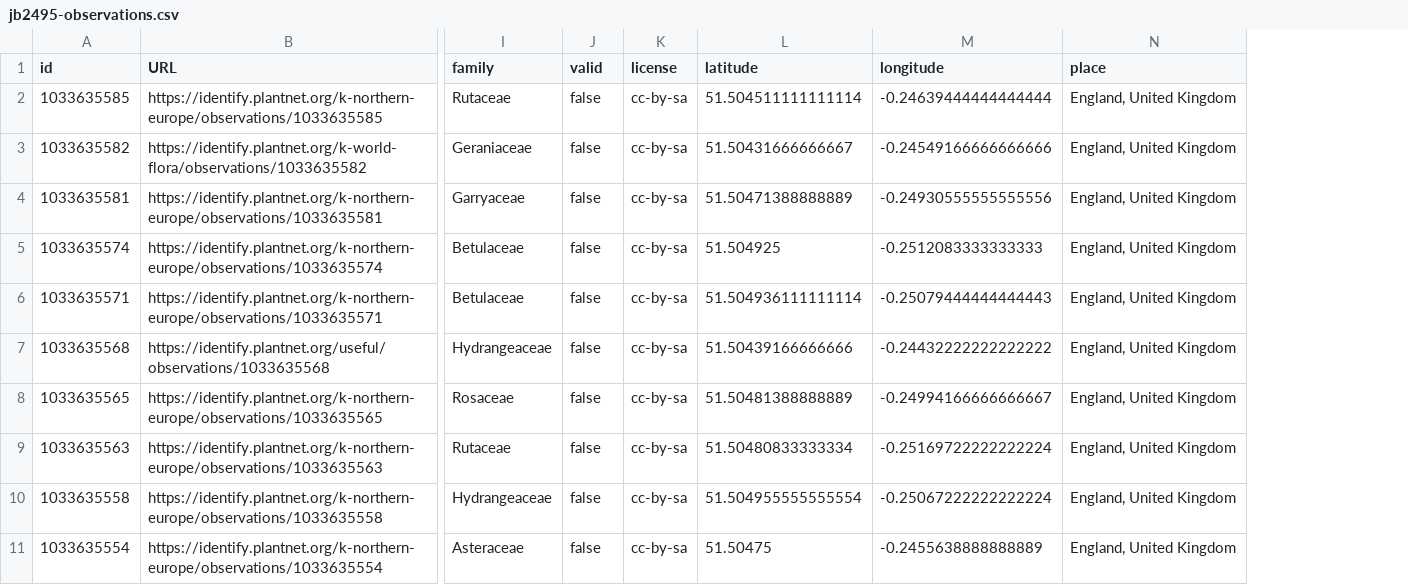
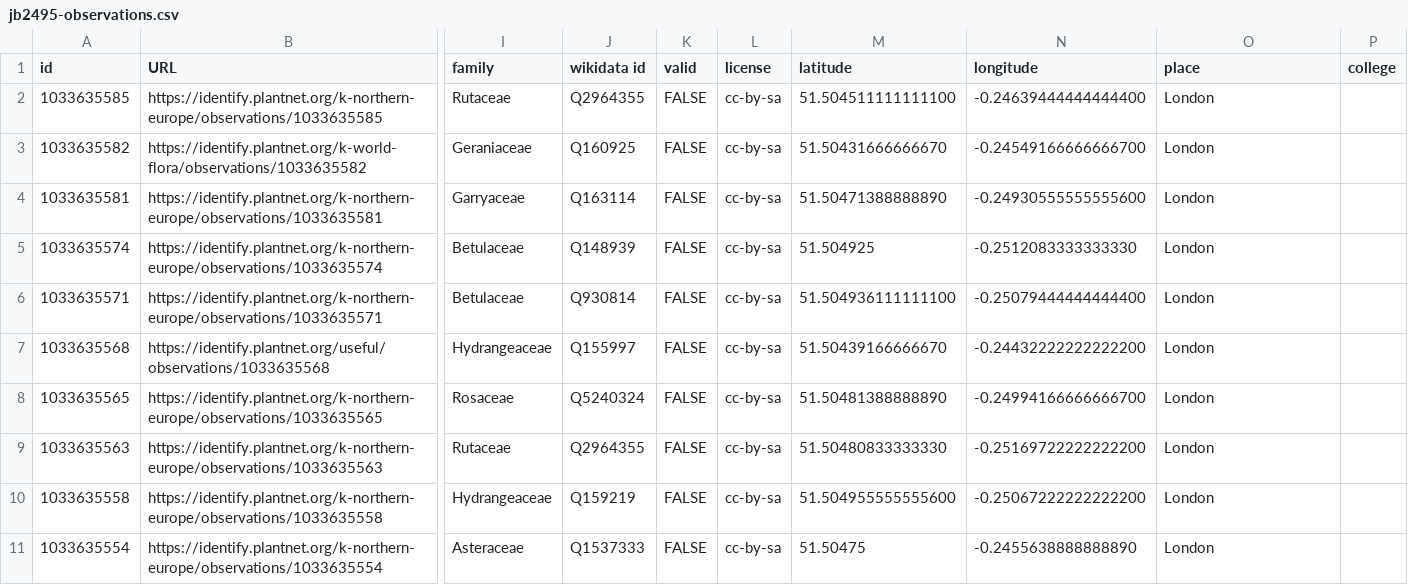
Before and after one commit to CambridgeDH/Core2-2026, a CSV file: workshops/workshop_1/jb2495-observations.csv, drawn as a sheet; only a part is shown, gaps mark what is left out; addresses are those after the commit; the diff names each change by its address in the sheet, - before the commit and + after, or states it on an @@ line.

Commit message:
add college column and wikidata ids

```diff
--- a/workshops/workshop_1/jb2495-observations.csv
+++ b/workshops/workshop_1/jb2495-observations.csv
+column J (wikidata id), rows 2-11: Q2964355 | Q160925 | Q163114 | Q148939 | Q930814 | Q155997 | Q5240324 | Q2964355 | Q159219 | Q1537333
+column P (college), empty
-K2:K11 (valid): false
+K2:K11 (valid): FALSE
-M2 (latitude): 51.504511111111114
+M2 (latitude): 51.504511111111100
-N2 (longitude): -0.24639444444444444
+N2 (longitude): -0.24639444444444400
-O2:O11 (place): England, United Kingdom
+O2:O11 (place): London
-M3 (latitude): 51.50431666666667
+M3 (latitude): 51.50431666666670
-N3 (longitude): -0.24549166666666666
+N3 (longitude): -0.24549166666666700
-M4 (latitude): 51.50471388888889
+M4 (latitude): 51.50471388888890
-N4 (longitude): -0.24930555555555556
+N4 (longitude): -0.24930555555555600
-N5 (longitude): -0.2512083333333333
+N5 (longitude): -0.2512083333333330
-M6 (latitude): 51.504936111111114
+M6 (latitude): 51.504936111111100
-N6 (longitude): -0.25079444444444443
+N6 (longitude): -0.25079444444444400
-M7 (latitude): 51.50439166666666
+M7 (latitude): 51.50439166666670
-N7 (longitude): -0.24432222222222222
+N7 (longitude): -0.24432222222222200
-M8 (latitude): 51.50481388888889
+M8 (latitude): 51.50481388888890
-N8 (longitude): -0.24994166666666667
+N8 (longitude): -0.24994166666666700
-M9 (latitude): 51.50480833333334
+M9 (latitude): 51.50480833333330
-N9 (longitude): -0.25169722222222224
+N9 (longitude): -0.25169722222222200
-M10 (latitude): 51.504955555555554
+M10 (latitude): 51.504955555555600
-N10 (longitude): -0.25067222222222224
+N10 (longitude): -0.25067222222222200
-N11 (longitude): -0.2455638888888889
+N11 (longitude): -0.2455638888888890
```
